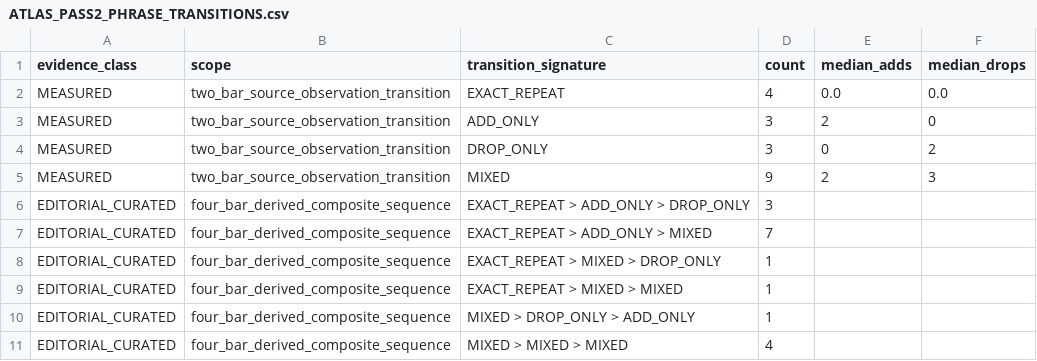
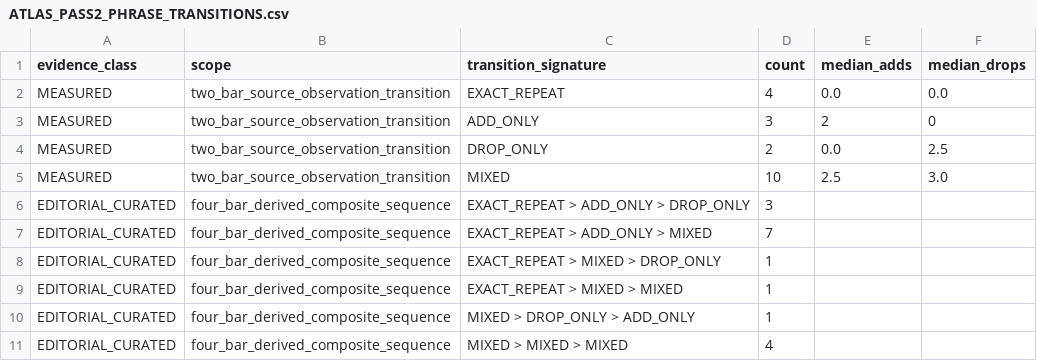
Before and after one commit to Ostrovsky42/GroovePuter, a CSV file: docs/architecture/atlas_pass2/ATLAS_PASS2_PHRASE_TRANSITIONS.csv, drawn as a sheet.

Commit message:
data: include PERCUSSION tracks in phrase deltas

```diff
--- a/docs/architecture/atlas_pass2/ATLAS_PASS2_PHRASE_TRANSITIONS.csv
+++ b/docs/architecture/atlas_pass2/ATLAS_PASS2_PHRASE_TRANSITIONS.csv
@@ -3,4 +3,4 @@ MEASURED,two_bar_source_observation_transition,EXACT_REPEAT,4,0.0,0.0
 MEASURED,two_bar_source_observation_transition,ADD_ONLY,3,2,0
-MEASURED,two_bar_source_observation_transition,DROP_ONLY,3,0,2
-MEASURED,two_bar_source_observation_transition,MIXED,9,2,3
+MEASURED,two_bar_source_observation_transition,DROP_ONLY,2,0.0,2.5
+MEASURED,two_bar_source_observation_transition,MIXED,10,2.5,3.0
 EDITORIAL_CURATED,four_bar_derived_composite_sequence,EXACT_REPEAT > ADD_ONLY > DROP_ONLY,3,,
```
